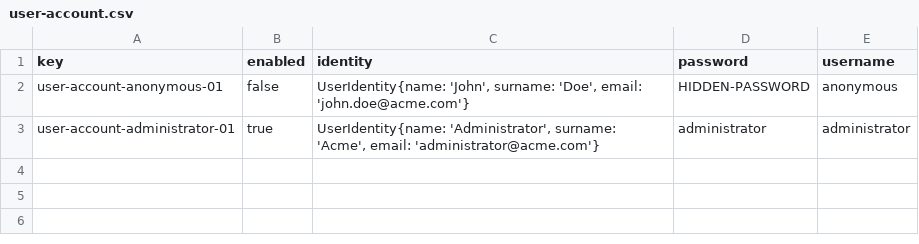
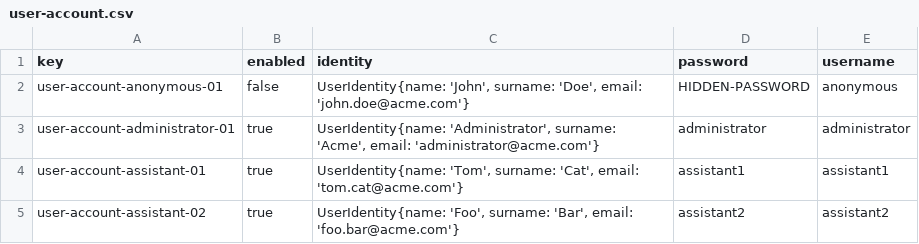
Before and after one commit to albert011/c1.03.14, a CSV file: src/main/webapp/WEB-INF/resources/initial-data/user-account.csv, drawn as a sheet.

```diff
--- a/src/main/webapp/WEB-INF/resources/initial-data/user-account.csv
+++ b/src/main/webapp/WEB-INF/resources/initial-data/user-account.csv
@@ -3 +3,3 @@ user-account-anonymous-01,false,"UserIdentity{name: 'John', surname: 'Doe', emai
 user-account-administrator-01,true,"UserIdentity{name: 'Administrator', surname: 'Acme', email: 'administrator@acme.com'}",administrator,administrator
+user-account-assistant-01,true,"UserIdentity{name: 'Tom', surname: 'Cat', email: 'tom.cat@acme.com'}",assistant1,assistant1
+user-account-assistant-02,true,"UserIdentity{name: 'Foo', surname: 'Bar', email: 'foo.bar@acme.com'}",assistant2,assistant2
```
Also changed, not shown: 6 other files.
